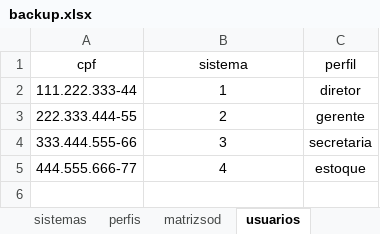
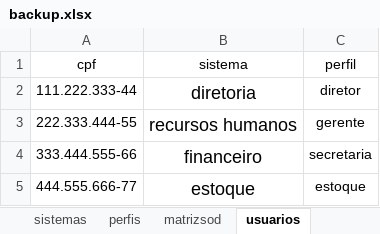
Before and after one commit to cleytonmuto/certificacao-1, an Excel workbook: model/backup.xlsx, sheet usuarios, drawn as a sheet; values as stored, in another font and other column widths than the file's, no borders; the diff names each change by its address in the sheet, - before the commit and + after, or states it on an @@ line.

```diff
--- a/model/backup.xlsx (sheet usuarios)
+++ b/model/backup.xlsx (sheet usuarios)
-B2 (sistema): 1
+B2 (sistema): diretoria
@@ B2:B5 text size: larger @@
-B3 (sistema): 2
+B3 (sistema): recursos humanos
-B4 (sistema): 3
+B4 (sistema): financeiro
-B5 (sistema): 4
+B5 (sistema): estoque
```
Also changed, not shown: model/database.xlsx, 2 other files.
